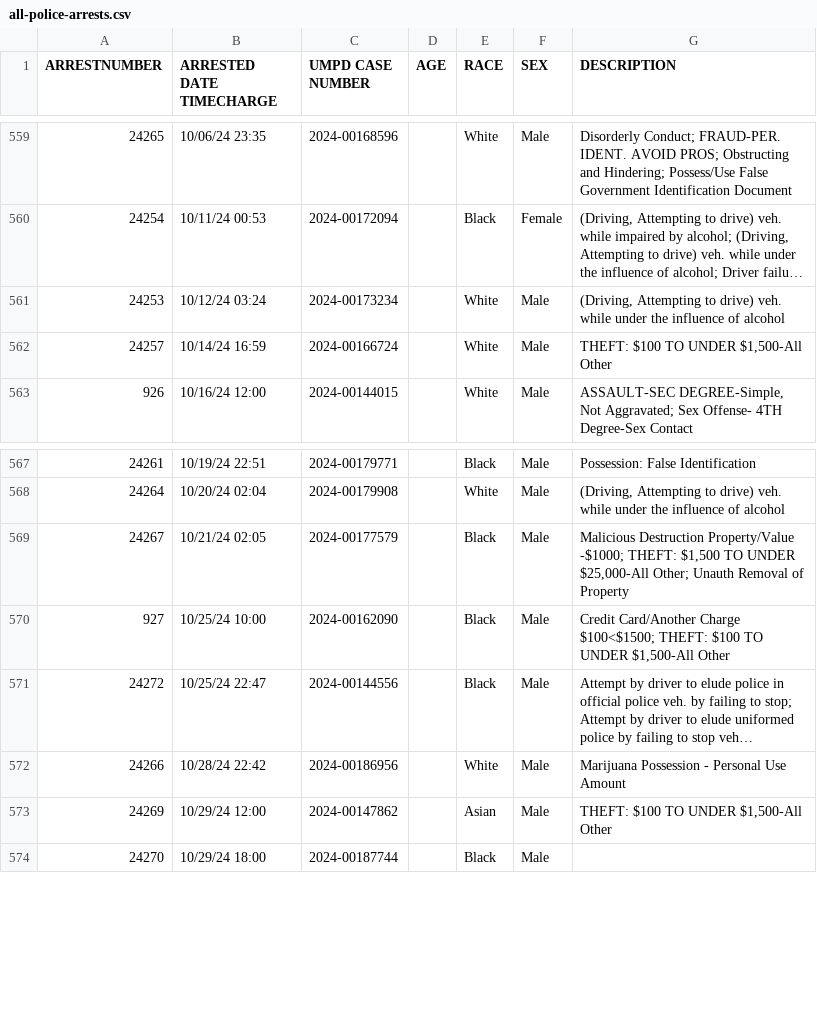
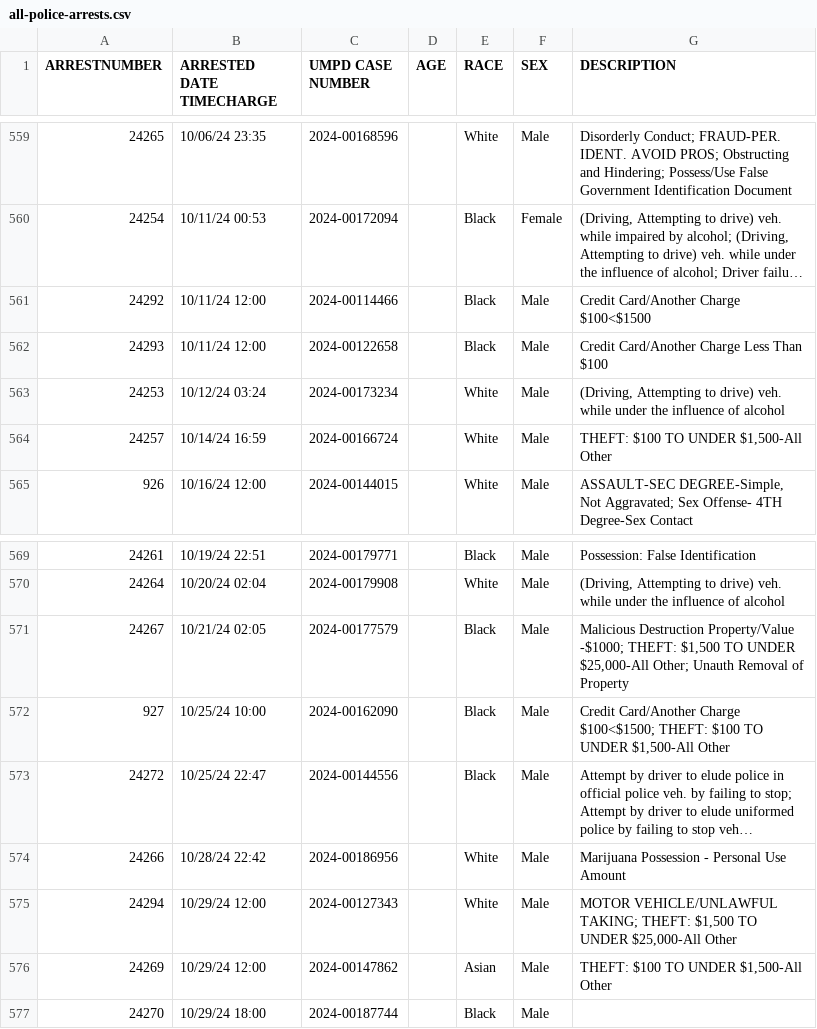
Before and after one commit to rachelmarconi/na-gov-upgrade, a CSV file: data/all-police-arrests.csv, drawn as a sheet; only a part is shown, gaps mark what is left out; long unchanged cells end in …; the diff names each change by its address in the sheet, - before the commit and + after, or states it on an @@ line.

```diff
--- a/data/all-police-arrests.csv
+++ b/data/all-police-arrests.csv
+row 561: 24292 | 10/11/24 12:00 | 2024-00114466 |  | Black | Male | Credit Card/Another Charge $100<$1500
+row 562: 24293 | 10/11/24 12:00 | 2024-00122658 |  | Black | Male | Credit Card/Another Charge Less Than $100
+row 575: 24294 | 10/29/24 12:00 | 2024-00127343 |  | White | Male | MOTOR VEHICLE/UNLAWFUL TAKING; THEFT: $1,500 TO UNDER $25,000-All Other
```
Also changed, not shown: data/new_cases.csv, data/updated-activities.csv, 1 other file.
